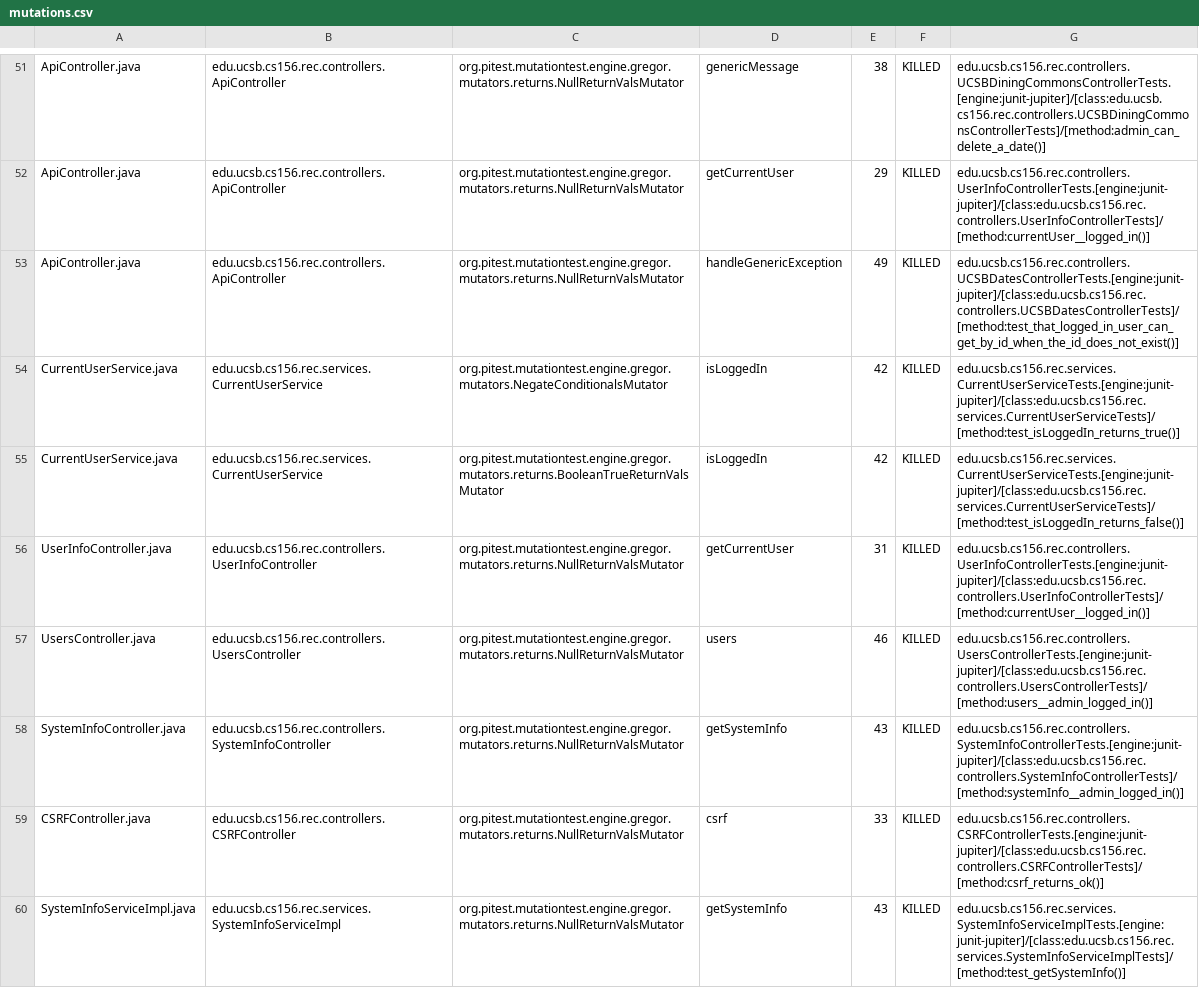
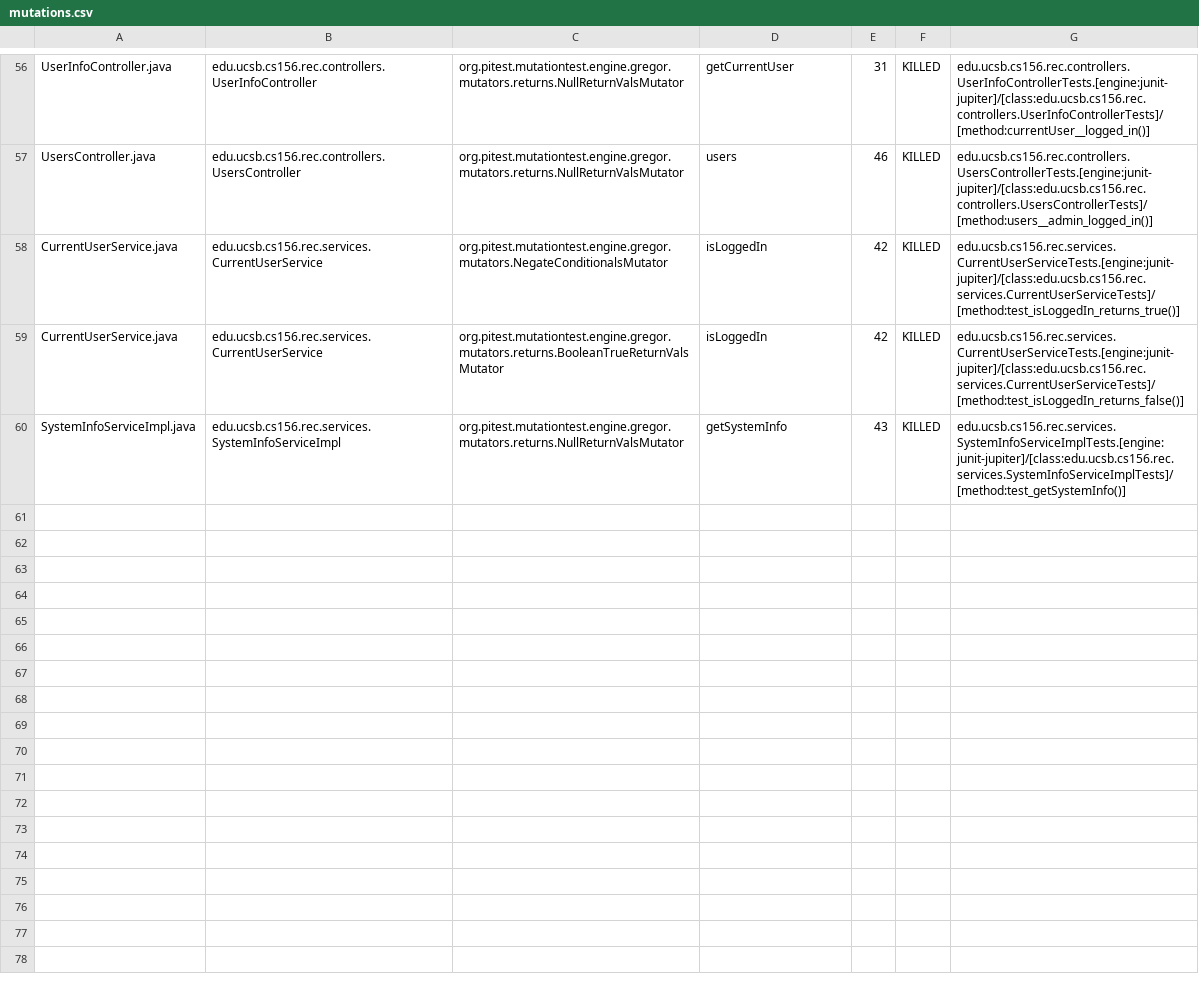
Before and after one commit to ucsb-cs156-f24/proj-rec-f24-07, a CSV file: prs/33/pitest/mutations.csv, drawn as a sheet; only a part is shown, gaps mark what is left out; removed rows and columns are numbered as before the commit, all else as after; the diff covers the shown part only; the diff names each change by its address in the sheet, - before the commit and + after, or states it on an @@ line.

Commit message:
Deploying to gh-pages from @ ucsb-cs156-f24/proj-rec-f24-07@5d04ae02bf804a65d97f72203d3a9234c33b8da0 🚀

```diff
--- a/prs/33/pitest/mutations.csv
+++ b/prs/33/pitest/mutations.csv
-A56: ApiController.java
+A56: UserInfoController.java
-B56: edu.ucsb.cs156.rec.controllers.ApiController
+B56: edu.ucsb.cs156.rec.controllers.UserInfoController
-D56: genericMessage
+D56: getCurrentUser
-E56: 38
+E56: 31
-G56: edu.ucsb.cs156.rec.controllers.UCSBDiningCommonsControllerTests.[engine:junit-jupiter]/[class:edu.ucsb.cs156.rec.controllers.UCSBDiningCommonsControllerTests]/[method:admin_can_delete_a_date()]
+G56: edu.ucsb.cs156.rec.controllers.UserInfoControllerTests.[engine:junit-jupiter]/[class:edu.ucsb.cs156.rec.controllers.UserInfoControllerTests]/[method:currentUser__logged_in()]
@@ row 52 moved to row 2: ApiController.java @@
-A57: ApiController.java
+A57: UsersController.java
-B57: edu.ucsb.cs156.rec.controllers.ApiController
+B57: edu.ucsb.cs156.rec.controllers.UsersController
-D57: handleGenericException
+D57: users
-E57: 49
+E57: 46
-G57: edu.ucsb.cs156.rec.controllers.UCSBDatesControllerTests.[engine:junit-jupiter]/[class:edu.ucsb.cs156.rec.controllers.UCSBDatesControllerTests]/[method:test_that_logged_in_user_can_get_by_id_when_the_id_does_not_exist()]
+G57: edu.ucsb.cs156.rec.controllers.UsersControllerTests.[engine:junit-jupiter]/[class:edu.ucsb.cs156.rec.controllers.UsersControllerTests]/[method:users__admin_logged_in()]
-row 56: UserInfoController.java | edu.ucsb.cs156.rec.controllers.UserInfoController | org.pitest.mutationtest.engine.gregor.mutators.returns.NullReturnValsMutator | getCurrentUser | 31 | KILLED | edu.ucsb.cs156.rec.controllers.UserInfoControllerTests.[engine:junit-jupiter]/[class:edu.ucsb.cs156.rec.controllers.UserInfoControllerTests]/[method:currentUser__logged_in()]
-row 57: UsersController.java | edu.ucsb.cs156.rec.controllers.UsersController | org.pitest.mutationtest.engine.gregor.mutators.returns.NullReturnValsMutator | users | 46 | KILLED | edu.ucsb.cs156.rec.controllers.UsersControllerTests.[engine:junit-jupiter]/[class:edu.ucsb.cs156.rec.controllers.UsersControllerTests]/[method:users__admin_logged_in()]
@@ row 58 moved to row 18: SystemInfoController.java @@
@@ row 59 moved to row 4: CSRFController.java @@
```
Also changed, not shown: 2 added rows and 28 moved rows elsewhere in this file, 11 other files.
